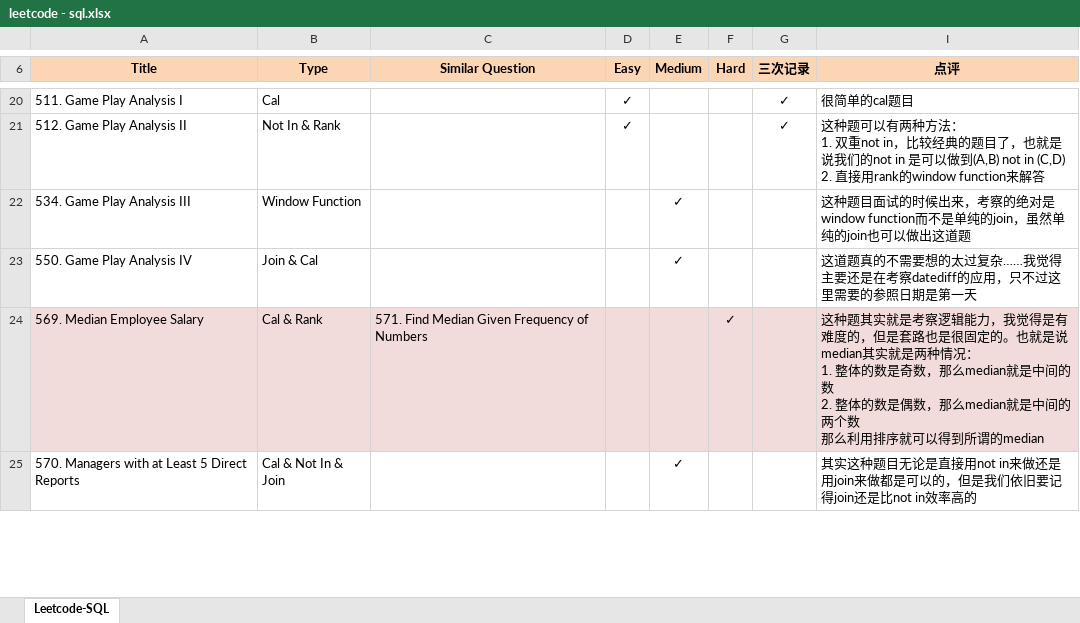
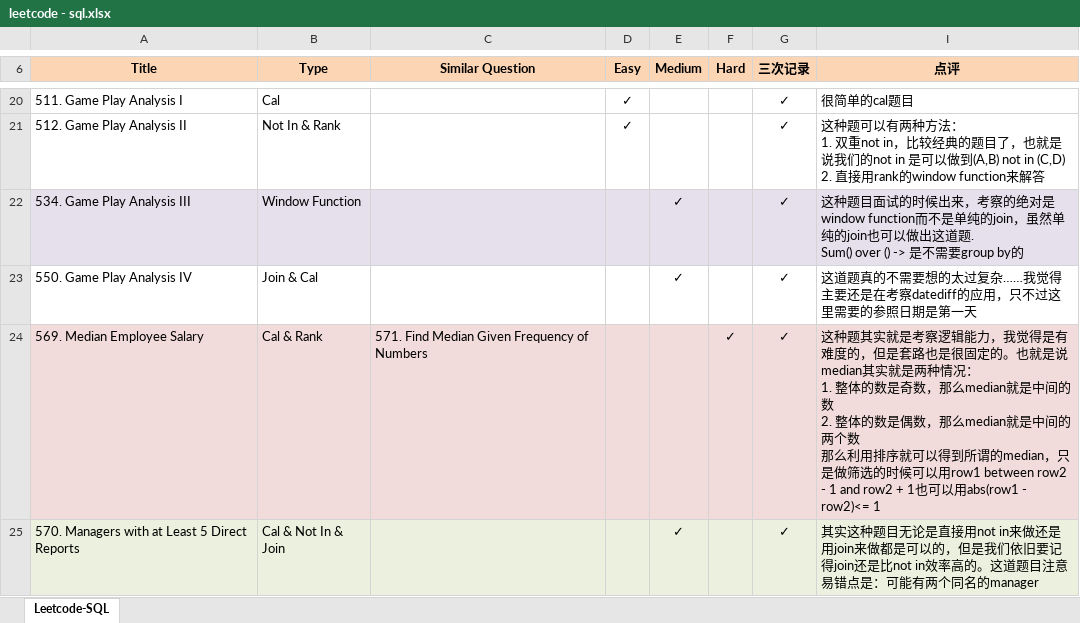
Before and after one commit to Jeanzw/LeetCode_Practice, an Excel workbook: SQL/leetcode - sql.xlsx, sheet Leetcode-SQL, drawn as a sheet; only a part is shown, gaps mark what is left out; values as stored, in another font and other column widths than the file's, no borders; ↵ is a line break in a cell; the diff covers the shown part only; the diff names each change by its address in the sheet, - before the commit and + after, or states it on an @@ line.

```diff
--- a/SQL/leetcode - sql.xlsx (sheet Leetcode-SQL)
+++ b/SQL/leetcode - sql.xlsx (sheet Leetcode-SQL)
-A22:G22 fill: none
+A22:G22 fill: #E6E0EC
-G22:G25 (三次记录): (empty)
+G22:G25 (三次记录): ✓
-I22 (点评): …出这道题
+I22 (点评): …出这道题. ↵ Sum() over () -> 是不需要group by的
-I22 fill: none
+I22 fill: #E6E0EC
-I24 (点评): …所谓的median
+I24 (点评): …所谓的median，只是做筛选的时候可以用row1 between row2 - 1 and row2 + 1也可以用abs(row1 - row2)<= 1
-A25:G25 fill: none
+A25:G25 fill: #EBF1DE
-I25 (点评): …效率高的
+I25 (点评): …效率高的。这道题目注意易错点是：可能有两个同名的manager
-I25 fill: none
+I25 fill: #EBF1DE
```
Also changed, not shown: 12 edited cells elsewhere in this sheet, 7 other files.
